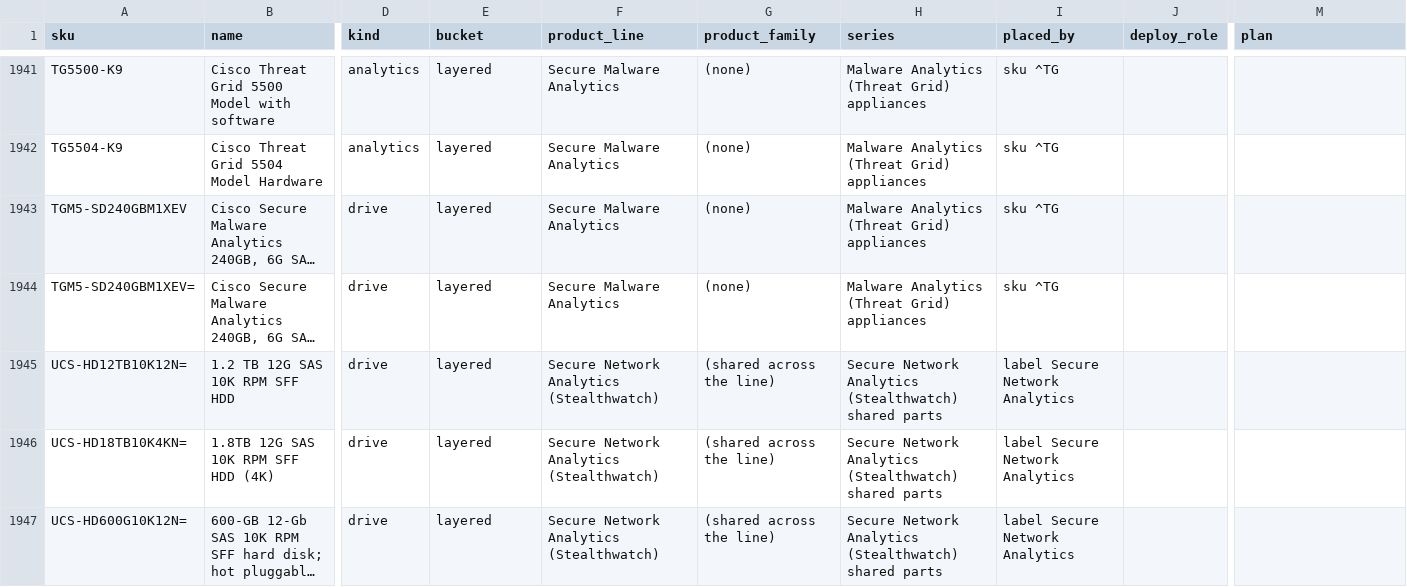
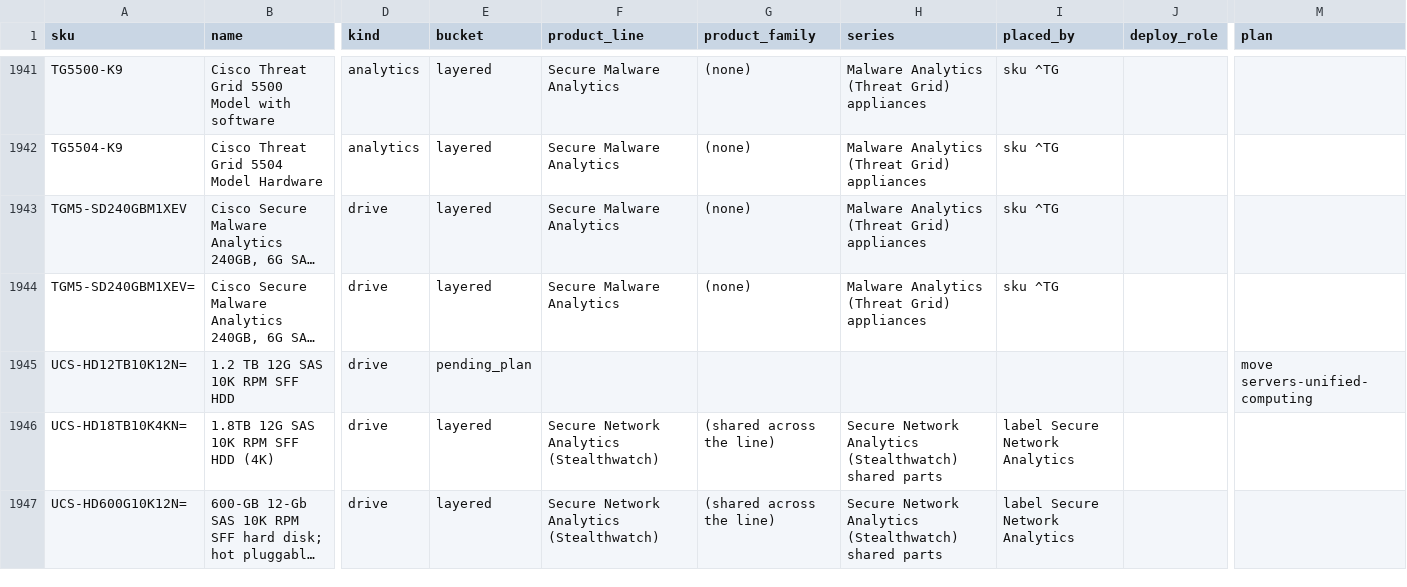
Before and after one commit to martinmarc293-code/netzspec-api, a TSV file: data/layers/cisco-security.rows.tsv, drawn as a sheet; only a part is shown, gaps mark what is left out; long unchanged cells end in …; the diff covers the shown part only; the diff names each change by its address in the sheet, - before the commit and + after, or states it on an @@ line.

```diff
--- a/data/layers/cisco-security.rows.tsv
+++ b/data/layers/cisco-security.rows.tsv
-E1945 (bucket): layered
+E1945 (bucket): pending_plan
-F1945 (product_line): Secure Network Analytics (Stealthwatch)
+F1945 (product_line): (empty)
-G1945 (product_family): (shared across the line)
+G1945 (product_family): (empty)
-H1945 (series): Secure Network Analytics (Stealthwatch) shared parts
+H1945 (series): (empty)
-I1945 (placed_by): label Secure Network Analytics
+I1945 (placed_by): (empty)
-M1945 (plan): (empty)
+M1945 (plan): move servers-unified-computing
```
Also changed, not shown: 64 edited cells elsewhere in this file, data/layers/cisco-hyperconverged-infrastructure.rows.tsv, data/layers/cisco-hyperconverged-systems.rows.tsv, 26 other files.
